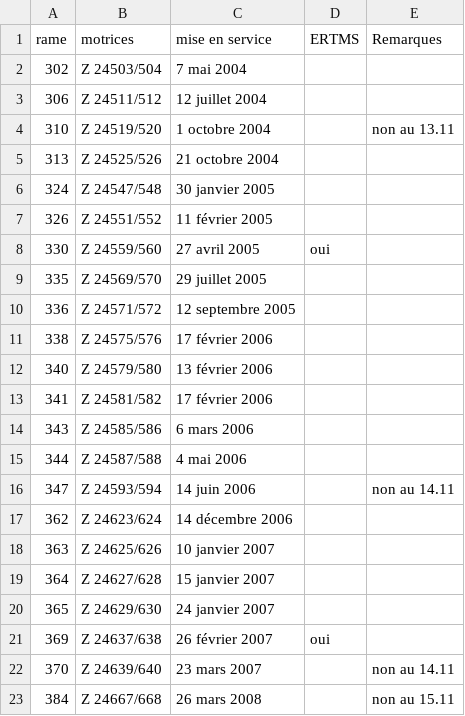
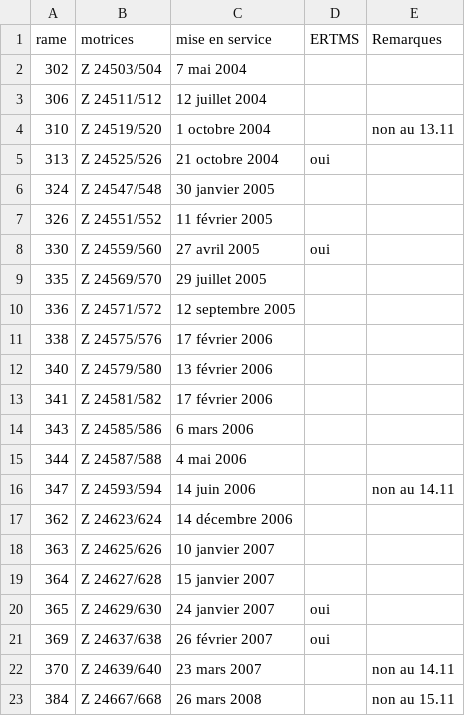
Before and after one commit to 1Dimitri/ferrovitruc, a CSV file: parc/Z24500_Lorraine.csv, drawn as a sheet; only a part is shown.

Commit message:
15.11 matin

```diff
--- a/parc/Z24500_Lorraine.csv
+++ b/parc/Z24500_Lorraine.csv
@@ -4,3 +4,3 @@ rame,motrices,mise en service,ERTMS,Remarques
 310,Z 24519/520,1 octobre 2004,,non au 13.11
-313,Z 24525/526,21 octobre 2004,,
+313,Z 24525/526,21 octobre 2004,oui,
 324,Z 24547/548,30 janvier 2005,,
@@ -19,3 +19,3 @@ rame,motrices,mise en service,ERTMS,Remarques
 364,Z 24627/628,15 janvier 2007,,
-365,Z 24629/630,24 janvier 2007,,
+365,Z 24629/630,24 janvier 2007,oui,
 369,Z 24637/638,26 février 2007,oui,
```
